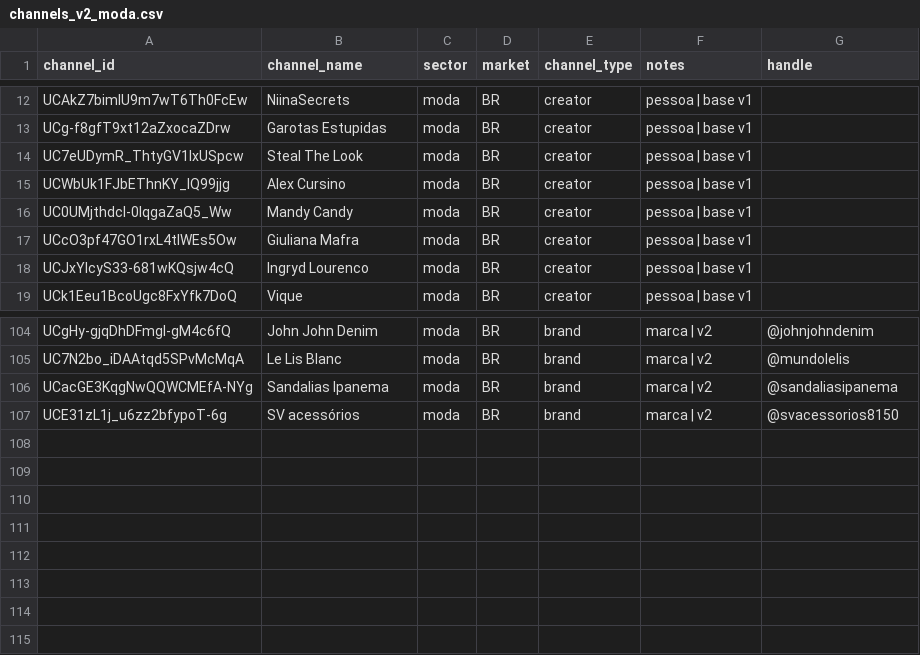
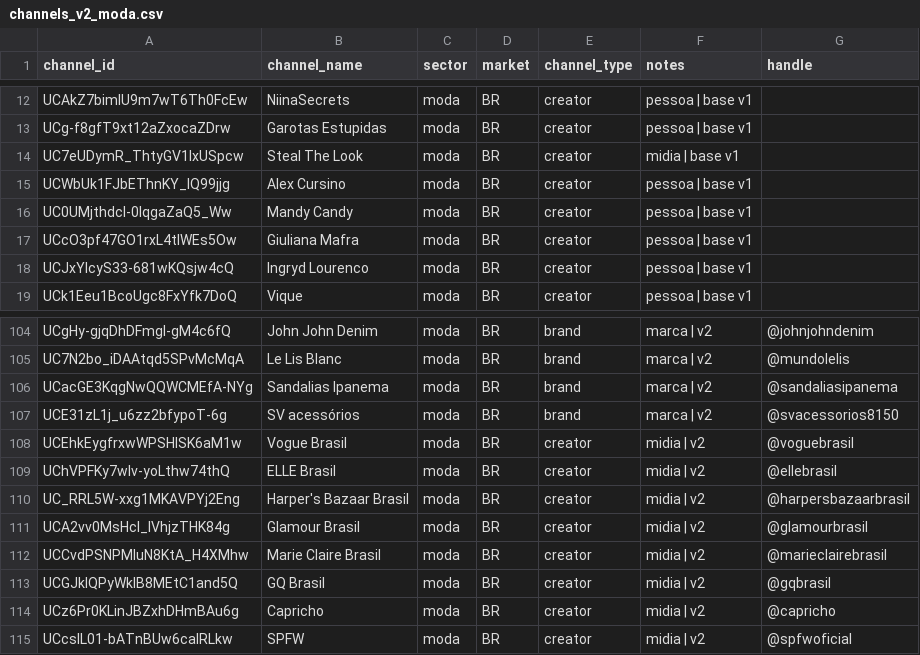
Before and after one commit to Isaacpk1/case_galaxies, a CSV file: data/candidates/channels_v2_moda.csv, drawn as a sheet; only a part is shown, gaps mark what is left out.

```diff
--- a/data/candidates/channels_v2_moda.csv
+++ b/data/candidates/channels_v2_moda.csv
@@ -13,3 +13,3 @@ UCAkZ7bimIU9m7wT6Th0FcEw,NiinaSecrets,moda,BR,creator,pessoa | base v1,
 UCg-f8gfT9xt12aZxocaZDrw,Garotas Estupidas,moda,BR,creator,pessoa | base v1,
-UC7eUDymR_ThtyGV1IxUSpcw,Steal The Look,moda,BR,creator,pessoa | base v1,
+UC7eUDymR_ThtyGV1IxUSpcw,Steal The Look,moda,BR,creator,midia | base v1,
 UCWbUk1FJbEThnKY_lQ99jjg,Alex Cursino,moda,BR,creator,pessoa | base v1,
@@ -107 +107,9 @@ UCacGE3KqgNwQQWCMEfA-NYg,Sandalias Ipanema,moda,BR,brand,marca | v2,@sandaliasip
 UCE31zL1j_u6zz2bfypoT-6g,SV acessórios,moda,BR,brand,marca | v2,@svacessorios8150
+UCEhkEygfrxwWPSHlSK6aM1w,Vogue Brasil,moda,BR,creator,midia | v2,@voguebrasil
+UChVPFKy7wIv-yoLthw74thQ,ELLE Brasil,moda,BR,creator,midia | v2,@ellebrasil
+UC_RRL5W-xxg1MKAVPYj2Eng,Harper's Bazaar Brasil,moda,BR,creator,midia | v2,@harpersbazaarbrasil
+UCA2vv0MsHcl_IVhjzTHK84g,Glamour Brasil,moda,BR,creator,midia | v2,@glamourbrasil
+UCCvdPSNPMluN8KtA_H4XMhw,Marie Claire Brasil,moda,BR,creator,midia | v2,@marieclairebrasil
+UCGJkIQPyWklB8MEtC1and5Q,GQ Brasil,moda,BR,creator,midia | v2,@gqbrasil
+UCz6Pr0KLinJBZxhDHmBAu6g,Capricho,moda,BR,creator,midia | v2,@capricho
+UCcslL01-bATnBUw6caIRLkw,SPFW,moda,BR,creator,midia | v2,@spfwoficial
```
Also changed, not shown: 1 other file.
